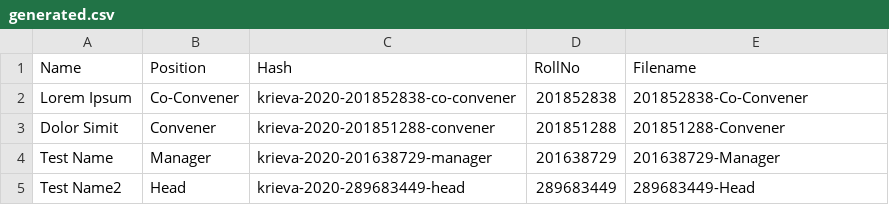
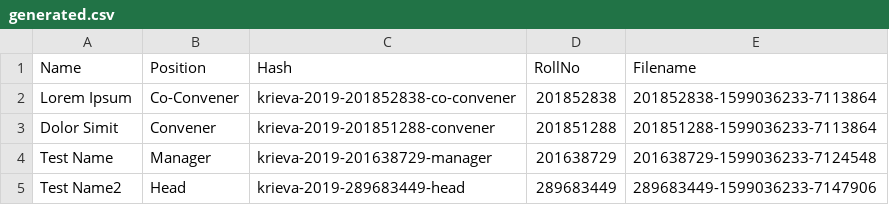
Before and after one commit to TanmayAmbadkar/CertificateGen, a CSV file: generated.csv, drawn as a sheet.

Commit message:
filenames

```diff
--- a/generated.csv
+++ b/generated.csv
@@ -1,5 +1,5 @@
 Name,Position,Hash,RollNo,Filename
-Lorem Ipsum,Co-Convener,krieva-2020-201852838-co-convener,201852838,201852838-Co-Convener
-Dolor Simit,Convener,krieva-2020-201851288-convener,201851288,201851288-Convener
-Test Name,Manager,krieva-2020-201638729-manager,201638729,201638729-Manager
-Test Name2,Head,krieva-2020-289683449-head,289683449,289683449-Head
+Lorem Ipsum,Co-Convener,krieva-2019-201852838-co-convener,201852838,201852838-1599036233-7113864
+Dolor Simit,Convener,krieva-2019-201851288-convener,201851288,201851288-1599036233-7113864
+Test Name,Manager,krieva-2019-201638729-manager,201638729,201638729-1599036233-7124548
+Test Name2,Head,krieva-2019-289683449-head,289683449,289683449-1599036233-7147906
```
Also changed, not shown: 2 other files.
